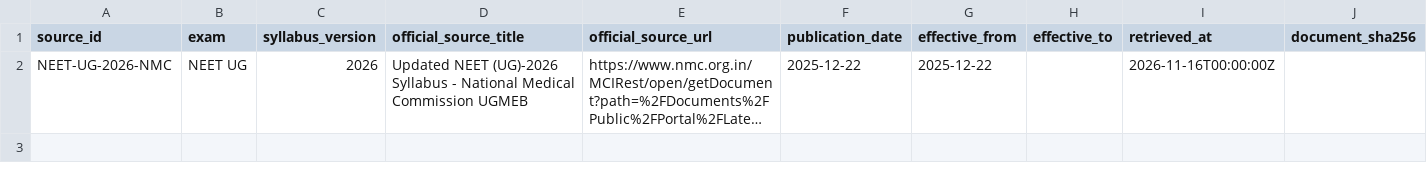
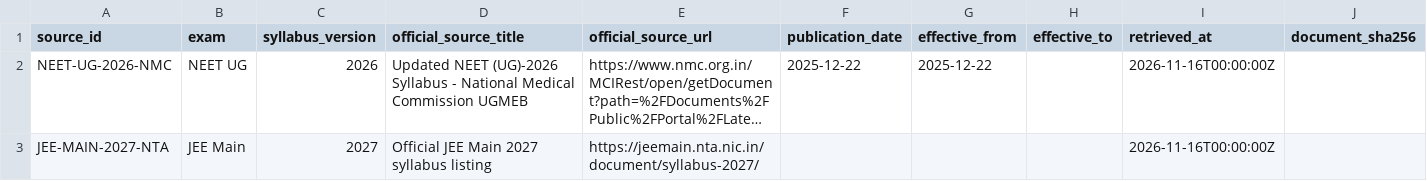
Before and after one commit to vinothkumarar/QuestionFactory, a CSV file: QuestionEngine/catalogs/exam_syllabus_sources.csv, drawn as a sheet; long unchanged cells end in …; the diff names each change by its address in the sheet, - before the commit and + after, or states it on an @@ line.

Commit message:
Register official JEE Main 2027 syllabus page

```diff
--- a/QuestionEngine/catalogs/exam_syllabus_sources.csv
+++ b/QuestionEngine/catalogs/exam_syllabus_sources.csv
+row 3: JEE-MAIN-2027-NTA | JEE Main | 2027 | Official JEE Main 2027 syllabus listing | https://jeemain.nta.nic.in/document/syllabus-2027/ |  |  |  | 2026-11-16T00:00:00Z
```
